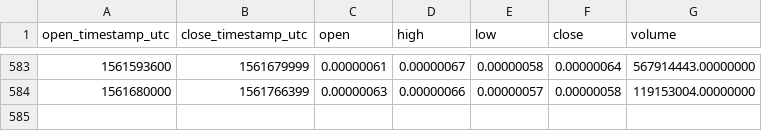
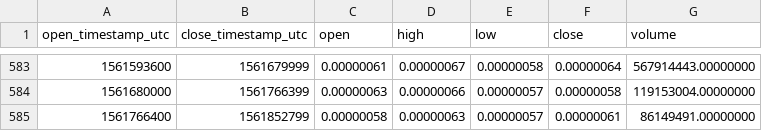
Before and after one commit to cryptobigbro/binance-FUELBTC, a CSV file: binance-FUELBTC-1d.csv, drawn as a sheet; only a part is shown, gaps mark what is left out; the diff names each change by its address in the sheet, - before the commit and + after, or states it on an @@ line.

Commit message:
Update OHLCV data.

```diff
--- a/binance-FUELBTC-1d.csv
+++ b/binance-FUELBTC-1d.csv
+row 585: 1561766400 | 1561852799 | 0.00000058 | 0.00000063 | 0.00000057 | 0.00000061 | 86149491.00000000
```
Also changed, not shown: 1 other file.
